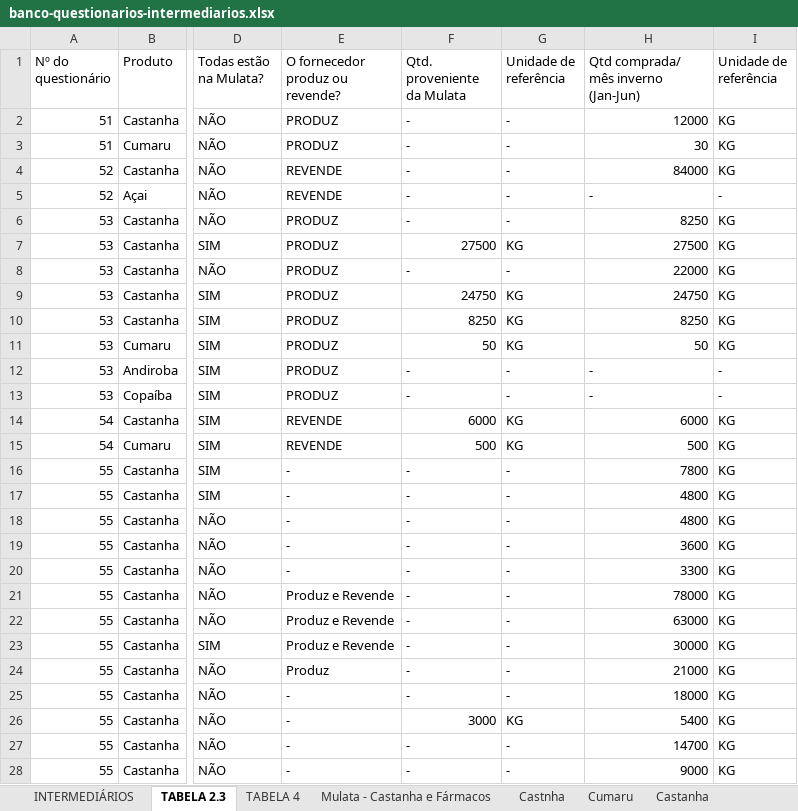
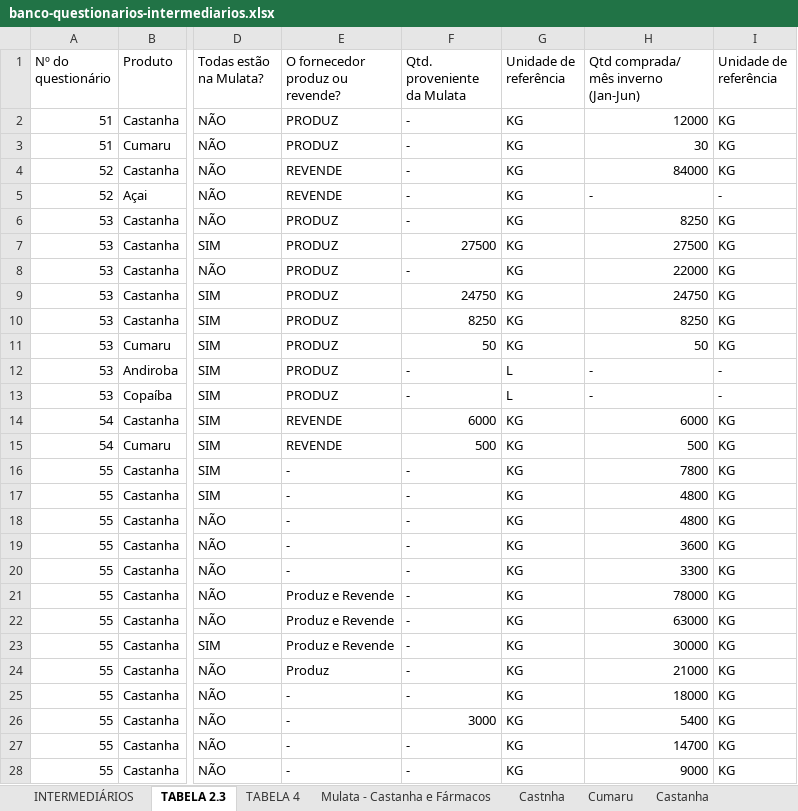
Before and after one commit to sbdiversidade/formularios-contas-alphas, an Excel workbook: banco-questionarios-intermediarios.xlsx, sheet TABELA 2.3, drawn as a sheet; only a part is shown, gaps mark what is left out; values as stored, in another font and other column widths than the file's, no cell formats; the diff covers the shown part only; the diff names each change by its address in the sheet, - before the commit and + after, or states it on an @@ line.

Commit message:
56 ao 59; 62 e 68
Alteração nos questionário de 56 ao 59, 62 e adicionei o 68

```diff
--- a/banco-questionarios-intermediarios.xlsx (sheet TABELA 2.3)
+++ b/banco-questionarios-intermediarios.xlsx (sheet TABELA 2.3)
-G2:G6 (Unidade de referência): -
+G2:G6 (Unidade de referência): KG
-G8 (Unidade de referência): -
+G8 (Unidade de referência): KG
-G12:G13 (Unidade de referência): -
+G12:G13 (Unidade de referência): L
-G16:G25 (Unidade de referência): -
+G16:G25 (Unidade de referência): KG
-G27:G28 (Unidade de referência): -
+G27:G28 (Unidade de referência): KG
```
Also changed, not shown: 4 added rows, 2 removed rows, 257 edited cells and merged cells elsewhere in this sheet, sheet TABELA 4, sheet INTERMEDIÁRIOS, cell formats, formulas that keep their value.
